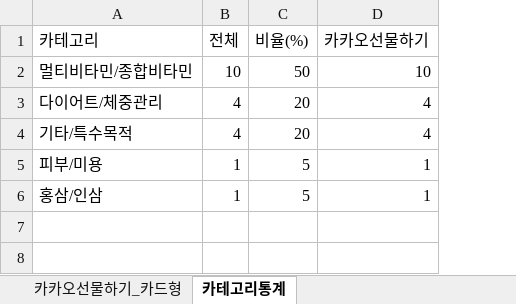
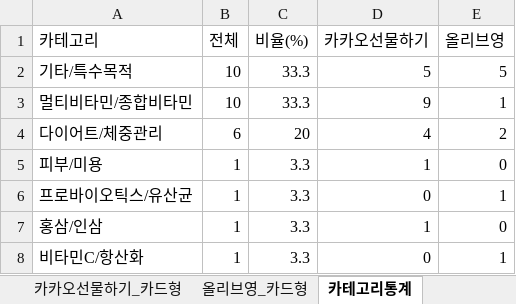
Before and after one commit to primexx98-sudo/online-mall-ranking, an Excel workbook: data/daily/2026-11/2026-11-12.xlsx, sheet 카테고리통계, drawn as a sheet; values as stored, in another font and other column widths than the file's, no borders; removed rows and columns are numbered as before the commit, all else as after; the diff names each change by its address in the sheet, - before the commit and + after, or states it on an @@ line.

```diff
--- a/data/daily/2026-11/2026-11-12.xlsx (sheet 카테고리통계)
+++ b/data/daily/2026-11/2026-11-12.xlsx (sheet 카테고리통계)
+sheet tab: 올리브영_카드형
+column E (올리브영), rows 3-5: 1 | 2 | 0; row 7: 0
+row 2: 기타/특수목적 | 10 | 33.3 | 5 | 5
-C3 (비율(%)): 50
+C3 (비율(%)): 33.3
-D3 (카카오선물하기): 10
+D3 (카카오선물하기): 9
-B4 (전체): 4
+B4 (전체): 6
-row 4: 기타/특수목적 | 4 | 20 | 4
-C5 (비율(%)): 5
+C5 (비율(%)): 3.3
+row 6: 프로바이오틱스/유산균 | 1 | 3.3 | 0 | 1
-C7 (비율(%)): 5
+C7 (비율(%)): 3.3
+row 8: 비타민C/항산화 | 1 | 3.3 | 0 | 1
```
Also changed, not shown: sheet 카카오선물하기_카드형, charts or pictures.
